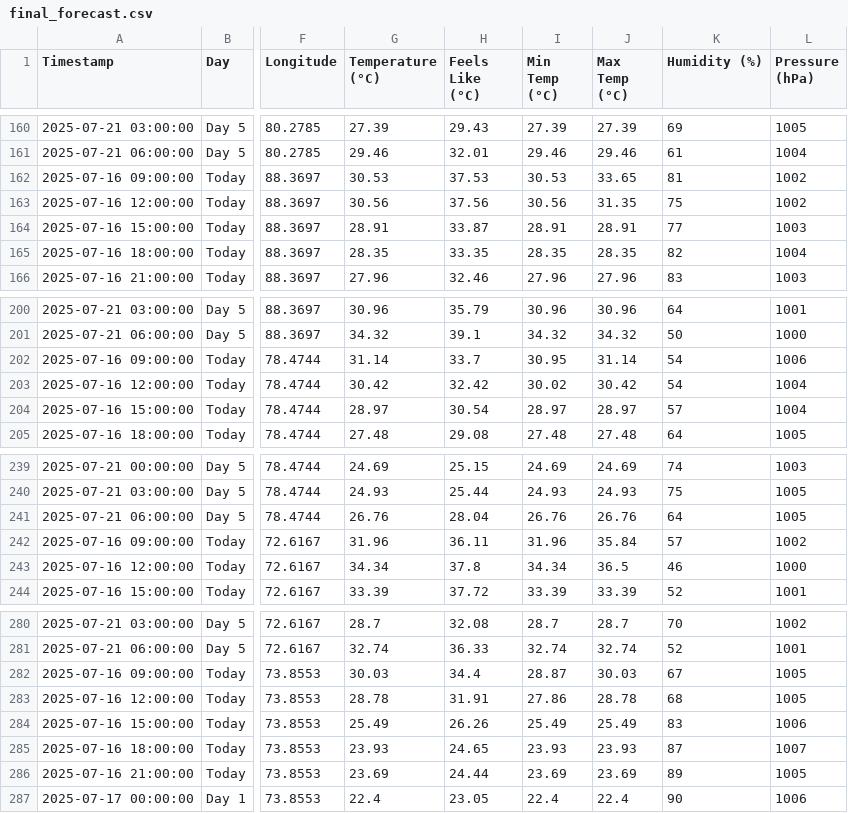
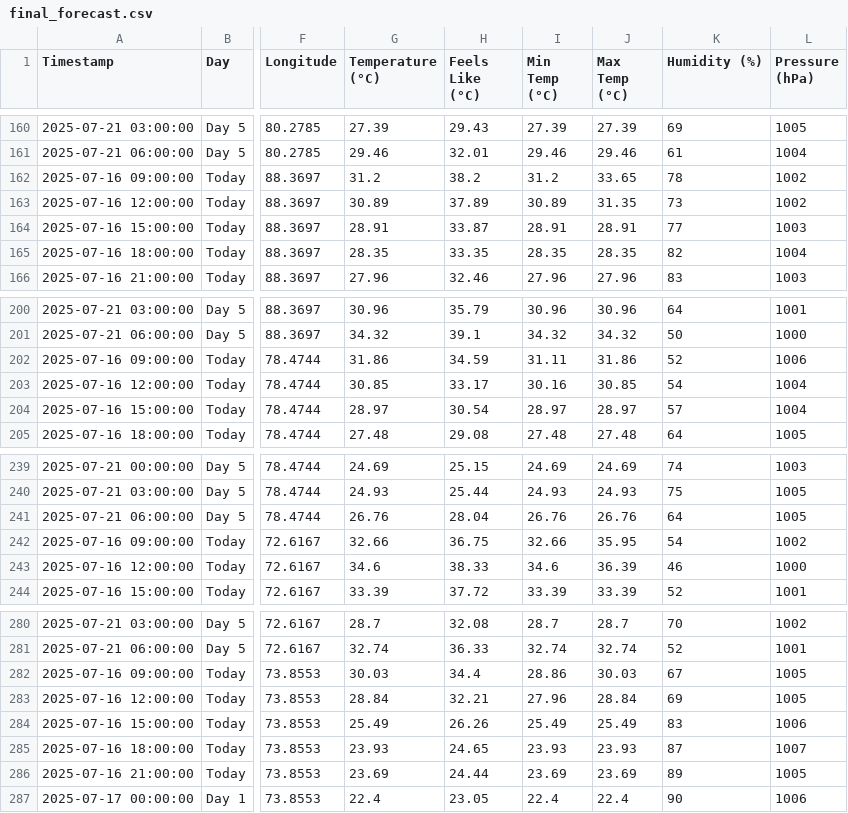
Before and after one commit to arshadlite/weather, a CSV file: final_forecast.csv, drawn as a sheet; only a part is shown, gaps mark what is left out; the diff covers the shown part only; the diff names each change by its address in the sheet, - before the commit and + after, or states it on an @@ line.

```diff
--- a/final_forecast.csv
+++ b/final_forecast.csv
-G162 (Temperature (°C)): 30.53
+G162 (Temperature (°C)): 31.2
-H162 (Feels Like (°C)): 37.53
+H162 (Feels Like (°C)): 38.2
-I162 (Min Temp (°C)): 30.53
+I162 (Min Temp (°C)): 31.2
-K162 (Humidity (%)): 81
+K162 (Humidity (%)): 78
-G163 (Temperature (°C)): 30.56
+G163 (Temperature (°C)): 30.89
-H163 (Feels Like (°C)): 37.56
+H163 (Feels Like (°C)): 37.89
-I163 (Min Temp (°C)): 30.56
+I163 (Min Temp (°C)): 30.89
-K163 (Humidity (%)): 75
+K163 (Humidity (%)): 73
-G202 (Temperature (°C)): 31.14
+G202 (Temperature (°C)): 31.86
-H202 (Feels Like (°C)): 33.7
+H202 (Feels Like (°C)): 34.59
-I202 (Min Temp (°C)): 30.95
+I202 (Min Temp (°C)): 31.11
-J202 (Max Temp (°C)): 31.14
+J202 (Max Temp (°C)): 31.86
-K202 (Humidity (%)): 54
+K202 (Humidity (%)): 52
-G203 (Temperature (°C)): 30.42
+G203 (Temperature (°C)): 30.85
-H203 (Feels Like (°C)): 32.42
+H203 (Feels Like (°C)): 33.17
-I203 (Min Temp (°C)): 30.02
+I203 (Min Temp (°C)): 30.16
-J203 (Max Temp (°C)): 30.42
+J203 (Max Temp (°C)): 30.85
-G242 (Temperature (°C)): 31.96
+G242 (Temperature (°C)): 32.66
-H242 (Feels Like (°C)): 36.11
+H242 (Feels Like (°C)): 36.75
-I242 (Min Temp (°C)): 31.96
+I242 (Min Temp (°C)): 32.66
-J242 (Max Temp (°C)): 35.84
+J242 (Max Temp (°C)): 35.95
-K242 (Humidity (%)): 57
+K242 (Humidity (%)): 54
-G243 (Temperature (°C)): 34.34
+G243 (Temperature (°C)): 34.6
-H243 (Feels Like (°C)): 37.8
+H243 (Feels Like (°C)): 38.33
-I243 (Min Temp (°C)): 34.34
+I243 (Min Temp (°C)): 34.6
-J243 (Max Temp (°C)): 36.5
+J243 (Max Temp (°C)): 36.39
-I282 (Min Temp (°C)): 28.87
+I282 (Min Temp (°C)): 28.86
-G283 (Temperature (°C)): 28.78
+G283 (Temperature (°C)): 28.84
-H283 (Feels Like (°C)): 31.91
+H283 (Feels Like (°C)): 32.21
-I283 (Min Temp (°C)): 27.86
+I283 (Min Temp (°C)): 27.96
-J283 (Max Temp (°C)): 28.78
+J283 (Max Temp (°C)): 28.84
-K283 (Humidity (%)): 68
+K283 (Humidity (%)): 69
```
Also changed, not shown: 28 edited cells elsewhere in this file.
